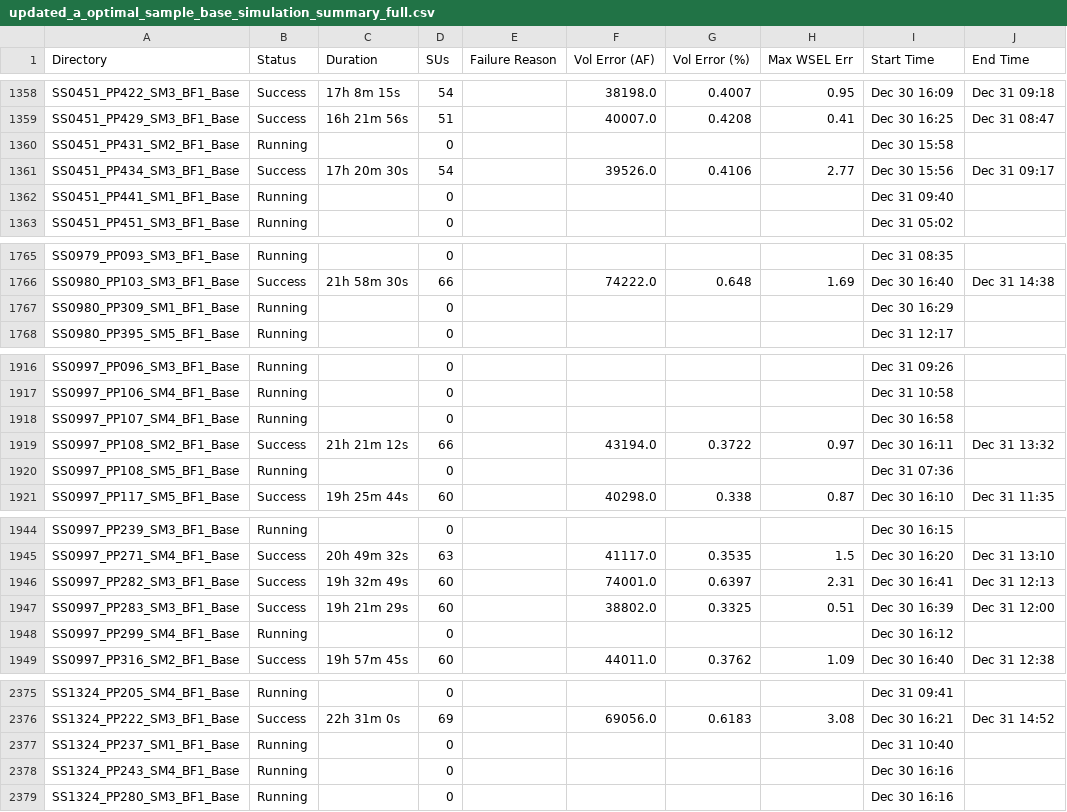
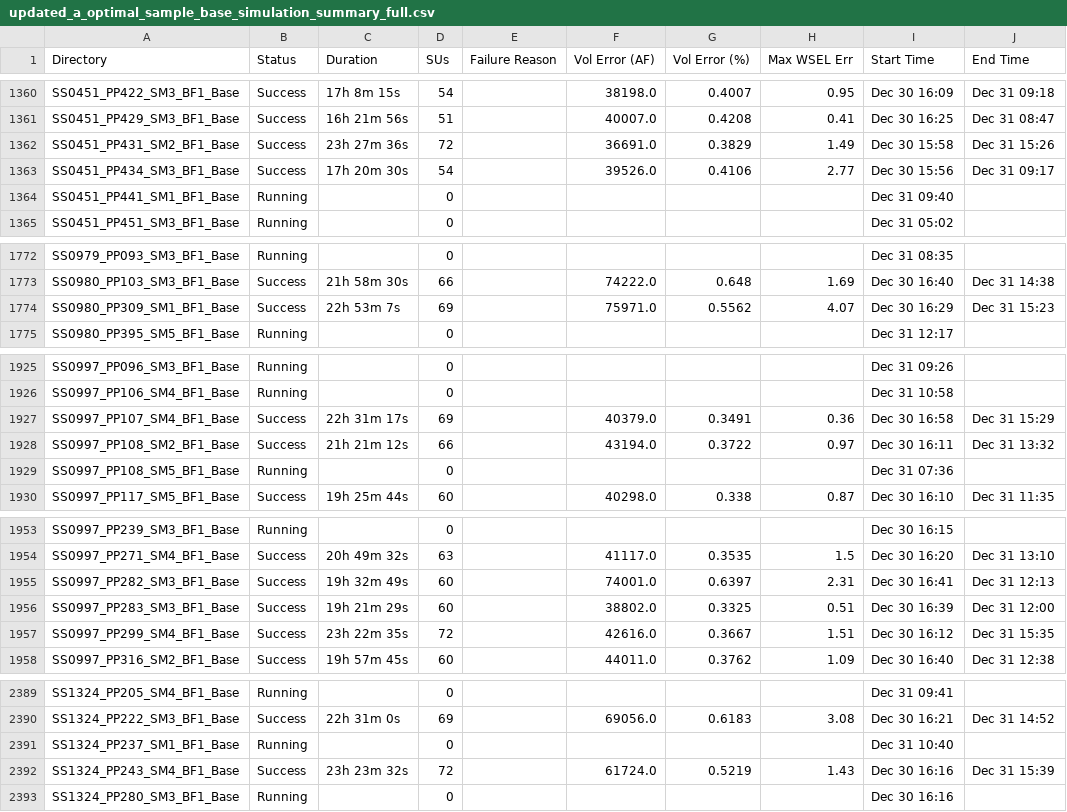
Before and after one commit to akhalid-twi/COJ-production, a CSV file: updated_a_optimal_sample_base_simulation_summary_full.csv, drawn as a sheet; only a part is shown, gaps mark what is left out; addresses are those after the commit; the diff covers the shown part only; the diff names each change by its address in the sheet, - before the commit and + after, or states it on an @@ line.

```diff
--- a/updated_a_optimal_sample_base_simulation_summary_full.csv
+++ b/updated_a_optimal_sample_base_simulation_summary_full.csv
-B1362 (Status): Running
+B1362 (Status): Success
-C1362 (Duration): (empty)
+C1362 (Duration): 23h 27m 36s
-D1362 (SUs): 0
+D1362 (SUs): 72
-F1362 (Vol Error (AF)): (empty)
+F1362 (Vol Error (AF)): 36691.0
-G1362 (Vol Error (%)): (empty)
+G1362 (Vol Error (%)): 0.3829
-H1362 (Max WSEL Err): (empty)
+H1362 (Max WSEL Err): 1.49
-J1362 (End Time): (empty)
+J1362 (End Time): Dec 31 15:26
-B1774 (Status): Running
+B1774 (Status): Success
-C1774 (Duration): (empty)
+C1774 (Duration): 22h 53m 7s
-D1774 (SUs): 0
+D1774 (SUs): 69
-F1774 (Vol Error (AF)): (empty)
+F1774 (Vol Error (AF)): 75971.0
-G1774 (Vol Error (%)): (empty)
+G1774 (Vol Error (%)): 0.5562
-H1774 (Max WSEL Err): (empty)
+H1774 (Max WSEL Err): 4.07
-J1774 (End Time): (empty)
+J1774 (End Time): Dec 31 15:23
-B1927 (Status): Running
+B1927 (Status): Success
-C1927 (Duration): (empty)
+C1927 (Duration): 22h 31m 17s
-D1927 (SUs): 0
+D1927 (SUs): 69
-F1927 (Vol Error (AF)): (empty)
+F1927 (Vol Error (AF)): 40379.0
-G1927 (Vol Error (%)): (empty)
+G1927 (Vol Error (%)): 0.3491
-H1927 (Max WSEL Err): (empty)
+H1927 (Max WSEL Err): 0.36
-J1927 (End Time): (empty)
+J1927 (End Time): Dec 31 15:29
-B1957 (Status): Running
+B1957 (Status): Success
-C1957 (Duration): (empty)
+C1957 (Duration): 23h 22m 35s
-D1957 (SUs): 0
+D1957 (SUs): 72
-F1957 (Vol Error (AF)): (empty)
+F1957 (Vol Error (AF)): 42616.0
-G1957 (Vol Error (%)): (empty)
+G1957 (Vol Error (%)): 0.3667
-H1957 (Max WSEL Err): (empty)
+H1957 (Max WSEL Err): 1.51
-J1957 (End Time): (empty)
+J1957 (End Time): Dec 31 15:35
-B2392 (Status): Running
+B2392 (Status): Success
-C2392 (Duration): (empty)
+C2392 (Duration): 23h 23m 32s
-D2392 (SUs): 0
+D2392 (SUs): 72
-F2392 (Vol Error (AF)): (empty)
+F2392 (Vol Error (AF)): 61724.0
-G2392 (Vol Error (%)): (empty)
+G2392 (Vol Error (%)): 0.5219
-H2392 (Max WSEL Err): (empty)
+H2392 (Max WSEL Err): 1.43
-J2392 (End Time): (empty)
+J2392 (End Time): Dec 31 15:39
```
Also changed, not shown: 14 added rows and 67 edited cells elsewhere in this file, a_optimal_sample_base_simulation_basic_summary.csv, 2 other files.
